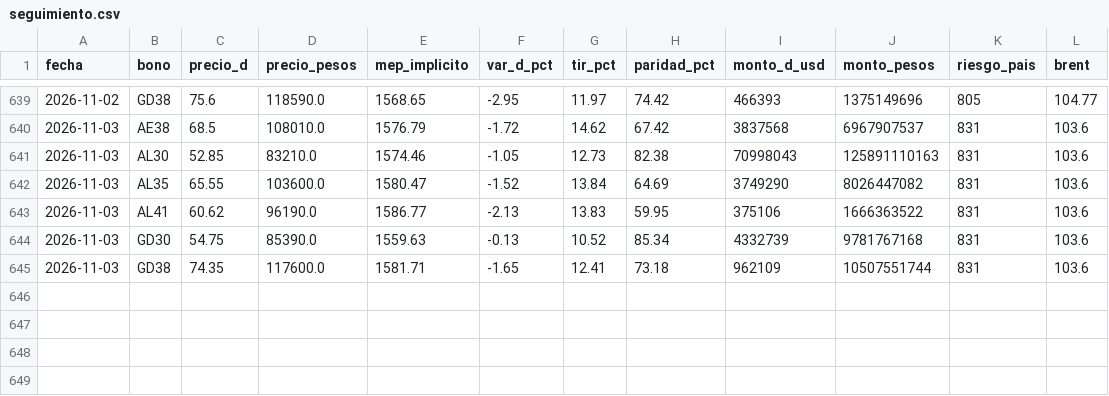
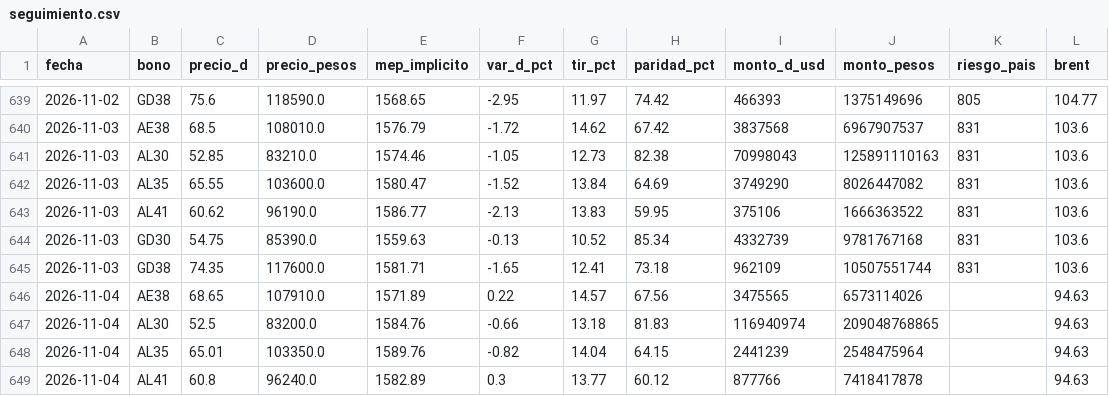
Before and after one commit to Dcostanzo30/ppi-lector, a CSV file: estudios/bonos/seguimiento.csv, drawn as a sheet; only a part is shown, gaps mark what is left out.

Commit message:
Seguimiento bonos 2026-11-04

```diff
--- a/estudios/bonos/seguimiento.csv
+++ b/estudios/bonos/seguimiento.csv
@@ -645 +645,5 @@ fecha,bono,precio_d,precio_pesos,mep_implicito,var_d_pct,tir_pct,paridad_pct,mon
 2026-11-03,GD38,74.35,117600.0,1581.71,-1.65,12.41,73.18,962109,10507551744,831,103.6
+2026-11-04,AE38,68.65,107910.0,1571.89,0.22,14.57,67.56,3475565,6573114026,,94.63
+2026-11-04,AL30,52.5,83200.0,1584.76,-0.66,13.18,81.83,116940974,209048768865,,94.63
+2026-11-04,AL35,65.01,103350.0,1589.76,-0.82,14.04,64.15,2441239,2548475964,,94.63
+2026-11-04,AL41,60.8,96240.0,1582.89,0.3,13.77,60.12,877766,7418417878,,94.63
```
Also changed, not shown: 2 other files.
